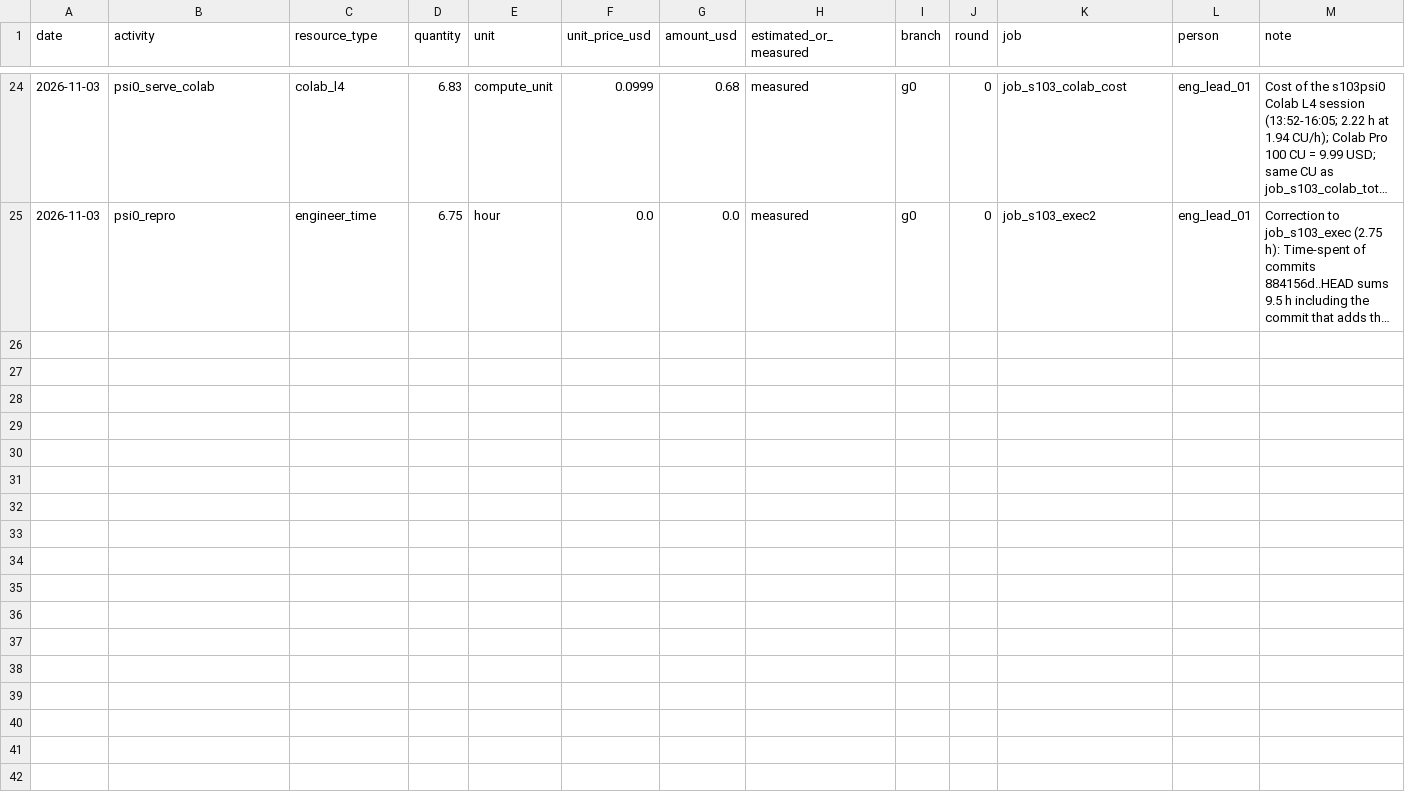
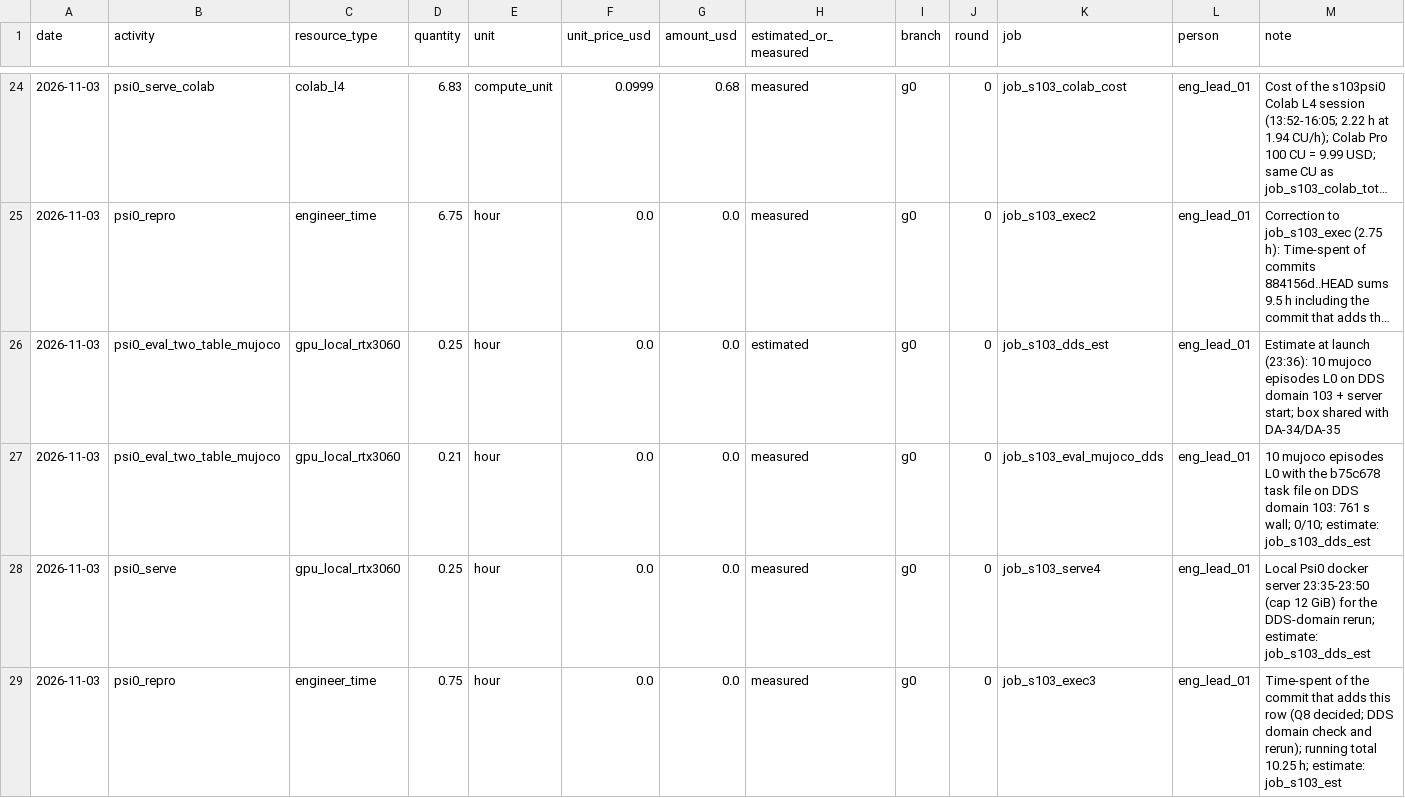
Before and after one commit to hiwe0305/denso-challenge, a CSV file: docs/g0/ledger/S1-03.csv, drawn as a sheet; only a part is shown, gaps mark what is left out; long unchanged cells end in …; the diff names each change by its address in the sheet, - before the commit and + after, or states it on an @@ line.

```diff
--- a/docs/g0/ledger/S1-03.csv
+++ b/docs/g0/ledger/S1-03.csv
+row 26: 2026-11-03 | psi0_eval_two_table_mujoco | gpu_local_rtx3060 | 0.25 | hour | 0.0 | 0.0 | estimated | g0 | 0 | job_s103_dds_est | eng_lead_01 | Estimate at launch (23:36): 10 mujoco episodes L0 on DDS domain 103 + server start; box shared with DA-34/DA-35
+row 27: 2026-11-03 | psi0_eval_two_table_mujoco | gpu_local_rtx3060 | 0.21 | hour | 0.0 | 0.0 | measured | g0 | 0 | job_s103_eval_mujoco_dds | eng_lead_01 | 10 mujoco episodes L0 with the b75c678 task file on DDS domain 103: 761 s wall; 0/10; estimate: job_s103_dds_est
+row 28: 2026-11-03 | psi0_serve | gpu_local_rtx3060 | 0.25 | hour | 0.0 | 0.0 | measured | g0 | 0 | job_s103_serve4 | eng_lead_01 | Local Psi0 docker server 23:35-23:50 (cap 12 GiB) for the DDS-domain rerun; estimate: job_s103_dds_est
+row 29: 2026-11-03 | psi0_repro | engineer_time | 0.75 | hour | 0.0 | 0.0 | measured | g0 | 0 | job_s103_exec3 | eng_lead_01 | Time-spent of the commit that adds this row (Q8 decided; DDS domain check and rerun); running total 10.25 h; estimate: job_s103_est
```
Also changed, not shown: 3 other files.
